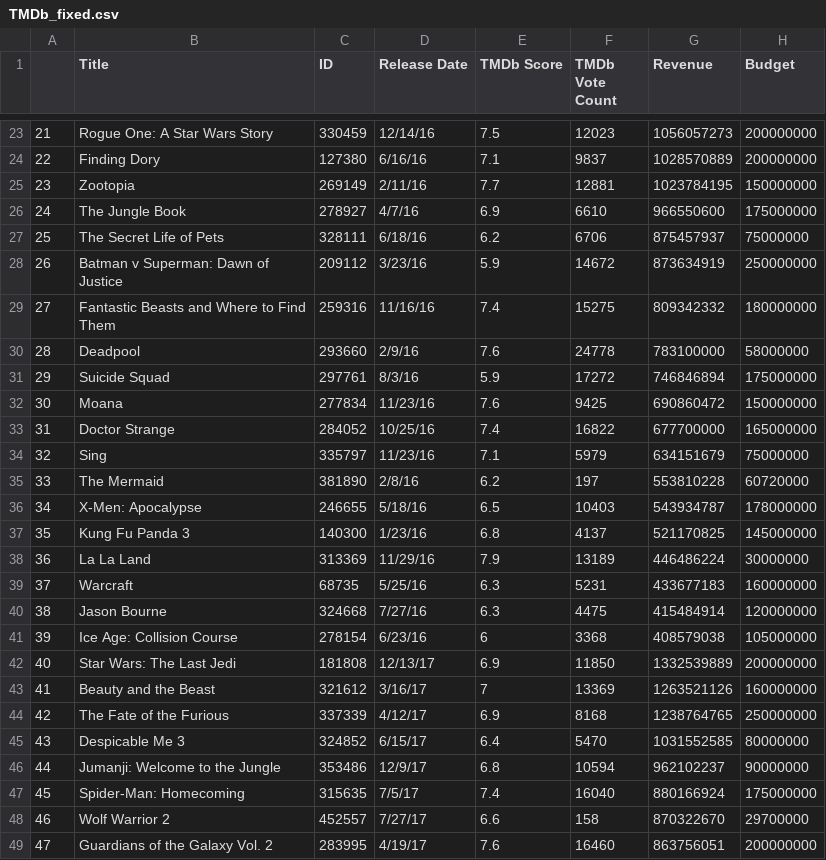
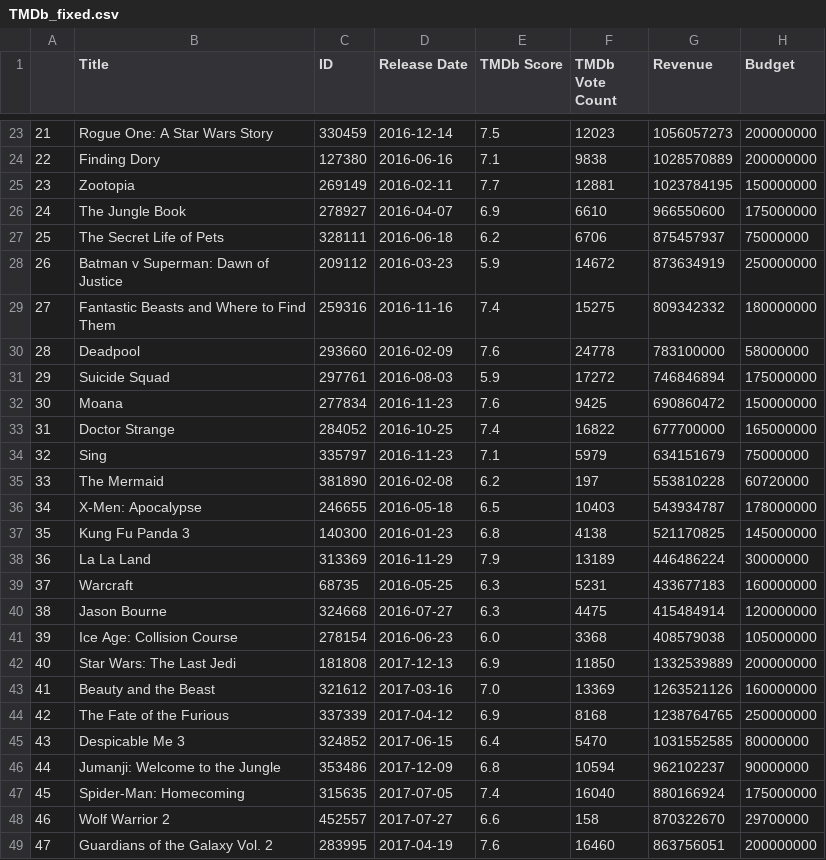
Before and after one commit to juliabrunett/project1, a CSV file: Output_Files/TMDb_fixed.csv, drawn as a sheet; only a part is shown, gaps mark what is left out; the diff covers the shown part only; the diff names each change by its address in the sheet, - before the commit and + after, or states it on an @@ line.

```diff
--- a/Output_Files/TMDb_fixed.csv
+++ b/Output_Files/TMDb_fixed.csv
-D23 (Release Date): 12/14/16
+D23 (Release Date): 2016-12-14
-D24 (Release Date): 6/16/16
+D24 (Release Date): 2016-06-16
-F24 (TMDb Vote Count): 9837
+F24 (TMDb Vote Count): 9838
-D25 (Release Date): 2/11/16
+D25 (Release Date): 2016-02-11
-D26 (Release Date): 4/7/16
+D26 (Release Date): 2016-04-07
-D27 (Release Date): 6/18/16
+D27 (Release Date): 2016-06-18
-D28 (Release Date): 3/23/16
+D28 (Release Date): 2016-03-23
-D29 (Release Date): 11/16/16
+D29 (Release Date): 2016-11-16
-D30 (Release Date): 2/9/16
+D30 (Release Date): 2016-02-09
-D31 (Release Date): 8/3/16
+D31 (Release Date): 2016-08-03
-D32 (Release Date): 11/23/16
+D32 (Release Date): 2016-11-23
-D33 (Release Date): 10/25/16
+D33 (Release Date): 2016-10-25
-D34 (Release Date): 11/23/16
+D34 (Release Date): 2016-11-23
-D35 (Release Date): 2/8/16
+D35 (Release Date): 2016-02-08
-D36 (Release Date): 5/18/16
+D36 (Release Date): 2016-05-18
-D37 (Release Date): 1/23/16
+D37 (Release Date): 2016-01-23
-F37 (TMDb Vote Count): 4137
+F37 (TMDb Vote Count): 4138
-D38 (Release Date): 11/29/16
+D38 (Release Date): 2016-11-29
-D39 (Release Date): 5/25/16
+D39 (Release Date): 2016-05-25
-D40 (Release Date): 7/27/16
+D40 (Release Date): 2016-07-27
-D41 (Release Date): 6/23/16
+D41 (Release Date): 2016-06-23
-E41 (TMDb Score): 6
+E41 (TMDb Score): 6.0
-D42 (Release Date): 12/13/17
+D42 (Release Date): 2017-12-13
-D43 (Release Date): 3/16/17
+D43 (Release Date): 2017-03-16
-E43 (TMDb Score): 7
+E43 (TMDb Score): 7.0
-D44 (Release Date): 4/12/17
+D44 (Release Date): 2017-04-12
-D45 (Release Date): 6/15/17
+D45 (Release Date): 2017-06-15
-D46 (Release Date): 12/9/17
+D46 (Release Date): 2017-12-09
-D47 (Release Date): 7/5/17
+D47 (Release Date): 2017-07-05
-D48 (Release Date): 7/27/17
+D48 (Release Date): 2017-07-27
-D49 (Release Date): 4/19/17
+D49 (Release Date): 2017-04-19
```
Also changed, not shown: 95 edited cells elsewhere in this file, Output_Files/OMDb_fixed.csv, 1 other file.
